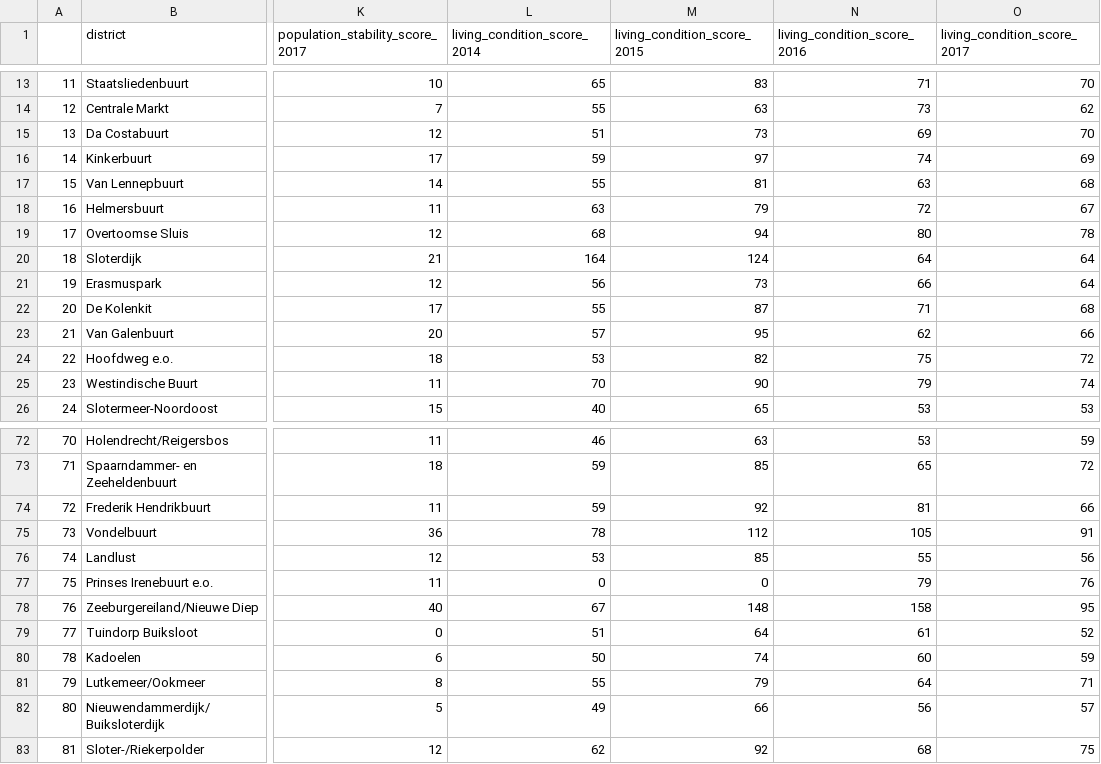
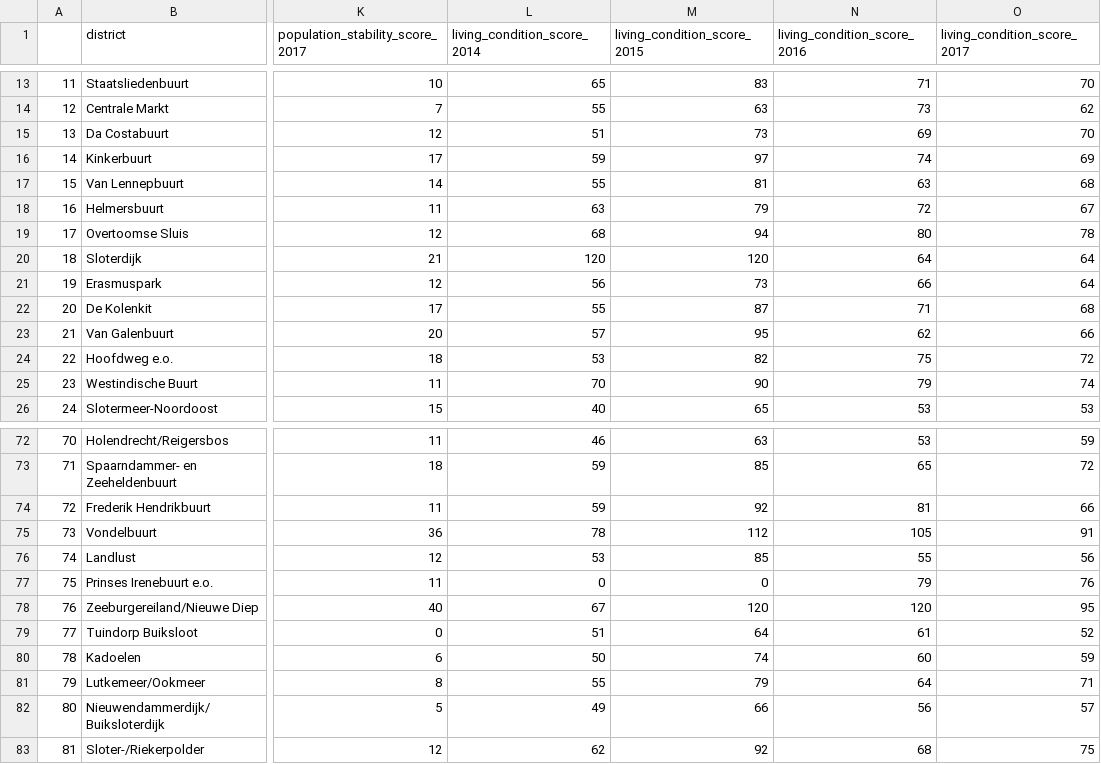
Before and after one commit to negi-saurabh/InfoVis, a CSV file: data/score.csv, drawn as a sheet; only a part is shown, gaps mark what is left out; the diff names each change by its address in the sheet, - before the commit and + after, or states it on an @@ line.

Commit message:
update data

```diff
--- a/data/score.csv
+++ b/data/score.csv
-L20 (living_condition_score_2014): 164
+L20 (living_condition_score_2014): 120
-M20 (living_condition_score_2015): 124
+M20 (living_condition_score_2015): 120
-M78 (living_condition_score_2015): 148
+M78 (living_condition_score_2015): 120
-N78 (living_condition_score_2016): 158
+N78 (living_condition_score_2016): 120
```
Also changed, not shown: 4 other files.
